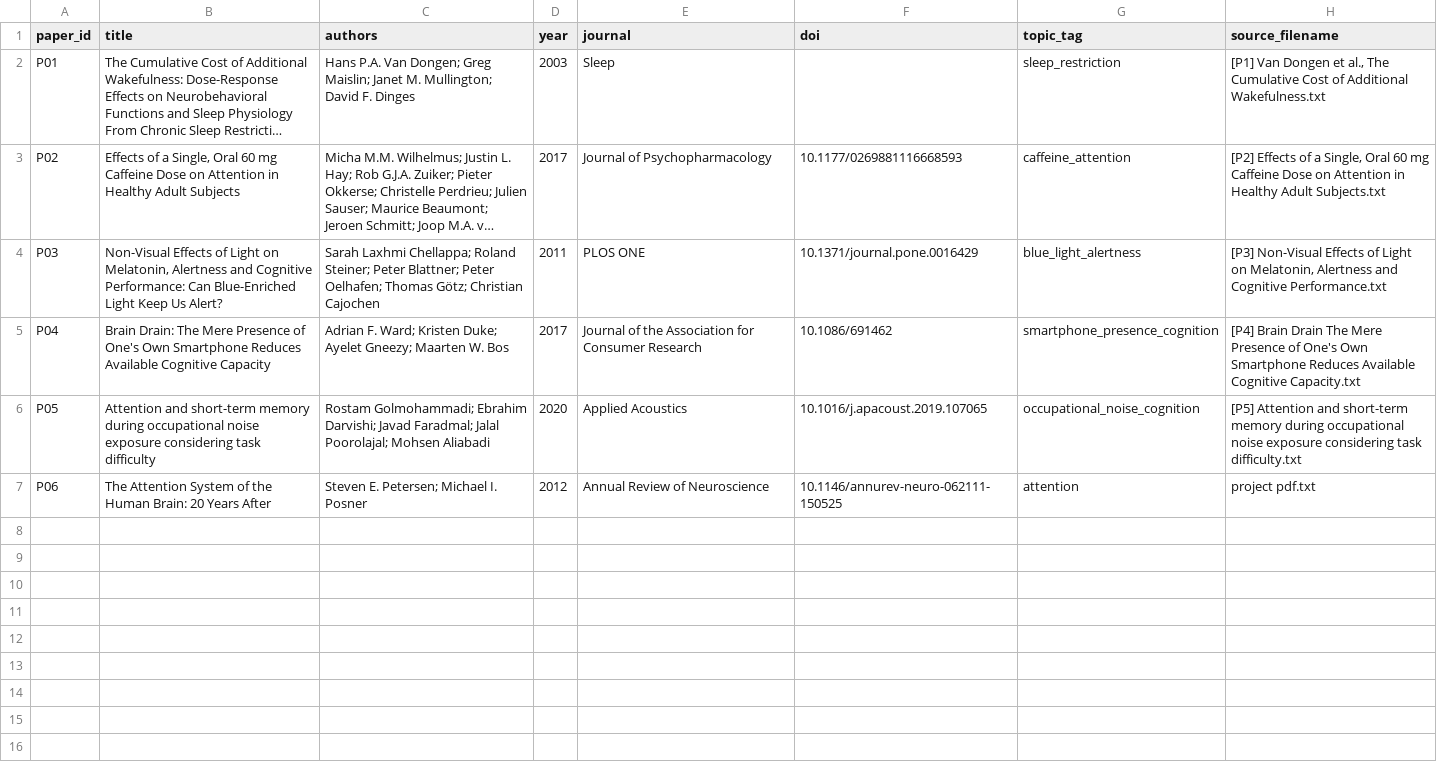
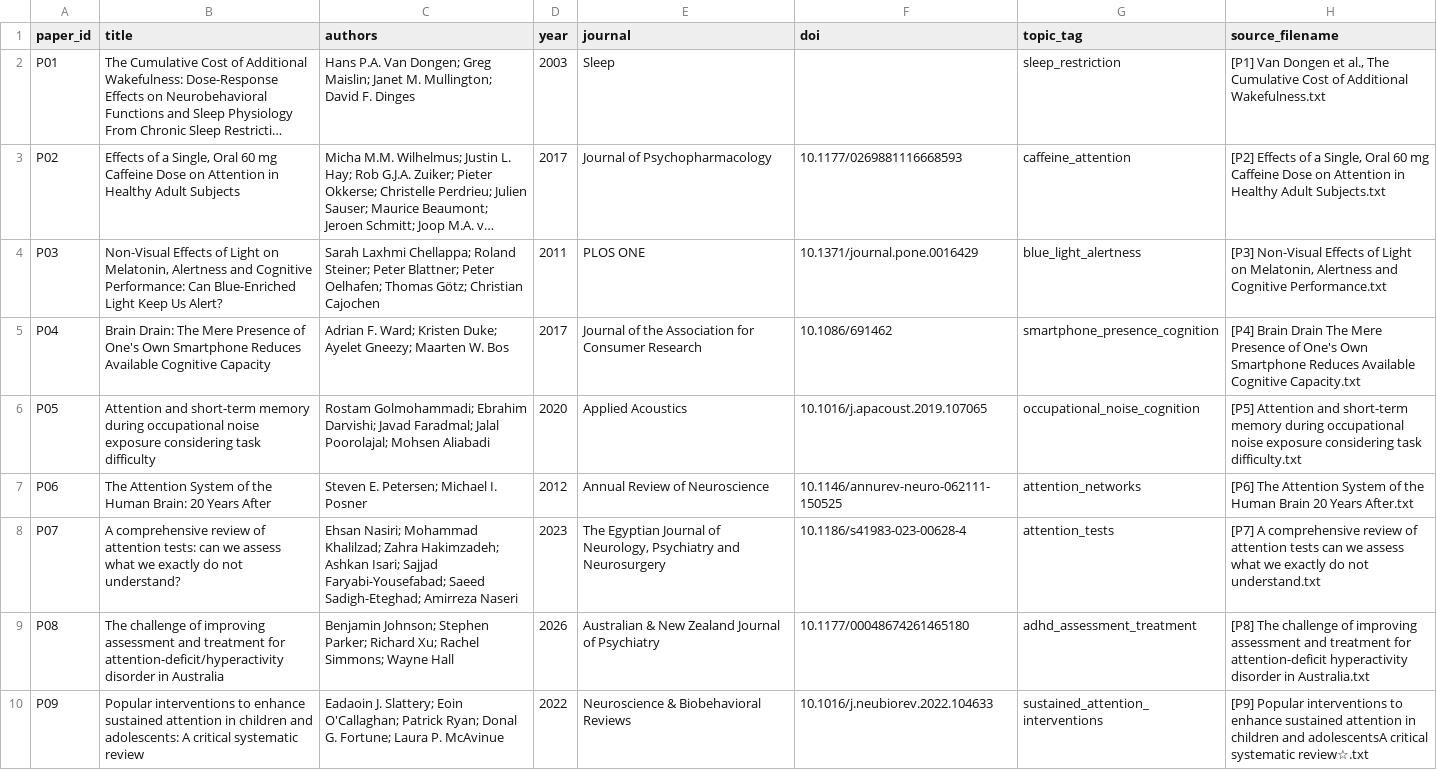
Before and after one commit to s4078157/WILL-Project-RAG, a CSV file: data/metadata/papers.csv, drawn as a sheet; long unchanged cells end in …; the diff names each change by its address in the sheet, - before the commit and + after, or states it on an @@ line.

Commit message:
Integrate additional research papers and improve answer clarity

```diff
--- a/data/metadata/papers.csv
+++ b/data/metadata/papers.csv
-G7 (topic_tag): attention
+G7 (topic_tag): attention_networks
-H7 (source_filename): project pdf.txt
+H7 (source_filename): [P6] The Attention System of the Human Brain 20 Years After.txt
+row 8: P07 | A comprehensive review of attention tests: can we assess what we exactly do not understand? | Ehsan Nasiri; Mohammad Khalilzad; Zahra Hakimzadeh; Ashkan Isari; Sajjad Faryabi-Yousefabad; Saeed Sadigh-Eteghad; Amirreza Naseri | 2023 | The Egyptian Journal of Neurology, Psychiatry and Neurosurgery | 10.1186/s41983-023-00628-4 | attention_tests | [P7] A comprehensive review of attention tests can we assess what we exactly do not understand.txt
+row 9: P08 | The challenge of improving assessment and treatment for attention-deficit/hyperactivity disorder in Australia | Benjamin Johnson; Stephen Parker; Richard Xu; Rachel Simmons; Wayne Hall | 2026 | Australian & New Zealand Journal of Psychiatry | 10.1177/00048674261465180 | adhd_assessment_treatment | [P8] The challenge of improving assessment and treatment for attention-deficit hyperactivity disorder in Australia.txt
+row 10: P09 | Popular interventions to enhance sustained attention in children and adolescents: A critical systematic review | Eadaoin J. Slattery; Eoin O'Callaghan; Patrick Ryan; Donal G. Fortune; Laura P. McAvinue | 2022 | Neuroscience & Biobehavioral Reviews | 10.1016/j.neubiorev.2022.104633 | sustained_attention_interventions | [P9] Popular interventions to enhance sustained attention in children and adolescentsA critical systematic review☆.txt
```
Also changed, not shown: 2 other files.
